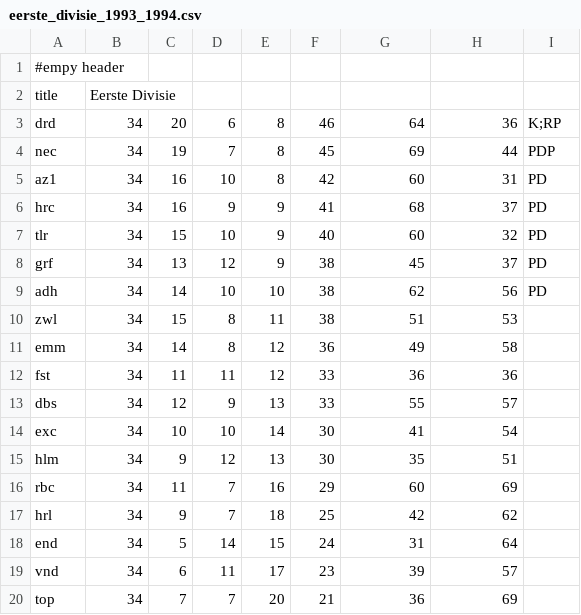
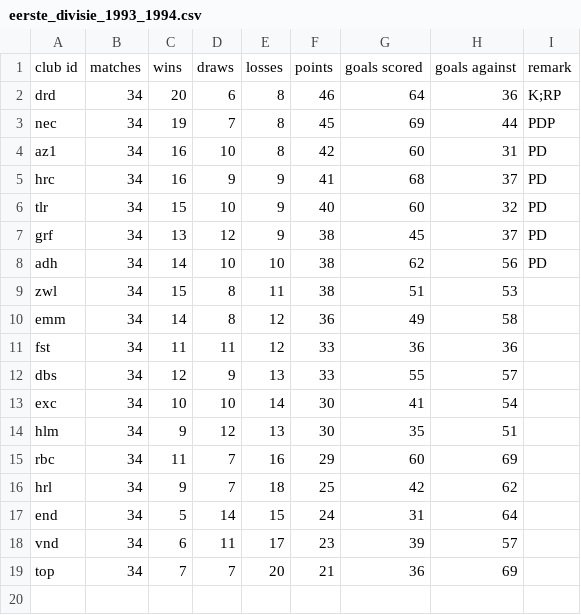
Before and after one commit to epsig/shob, a CSV file: data/sport/eerste_divisie/eerste_divisie_1993_1994.csv, drawn as a sheet; removed rows and columns are numbered as before the commit, all else as after; the diff names each change by its address in the sheet, - before the commit and + after, or states it on an @@ line.

Commit message:
Issue #36 eindstanden eerste-divise in new csv

```diff
--- a/data/sport/eerste_divisie/eerste_divisie_1993_1994.csv
+++ b/data/sport/eerste_divisie/eerste_divisie_1993_1994.csv
-row 1: #empy header
-row 2: title | Eerste Divisie
+row 1: club id | matches | wins | draws | losses | points | goals scored | goals against | remark
```
Also changed, not shown: data/sport/eerste_divisie/eerste_divisie_1994_1995.csv, data/sport/eerste_divisie/eerste_divisie_1995_1996.csv, 26 other files.
